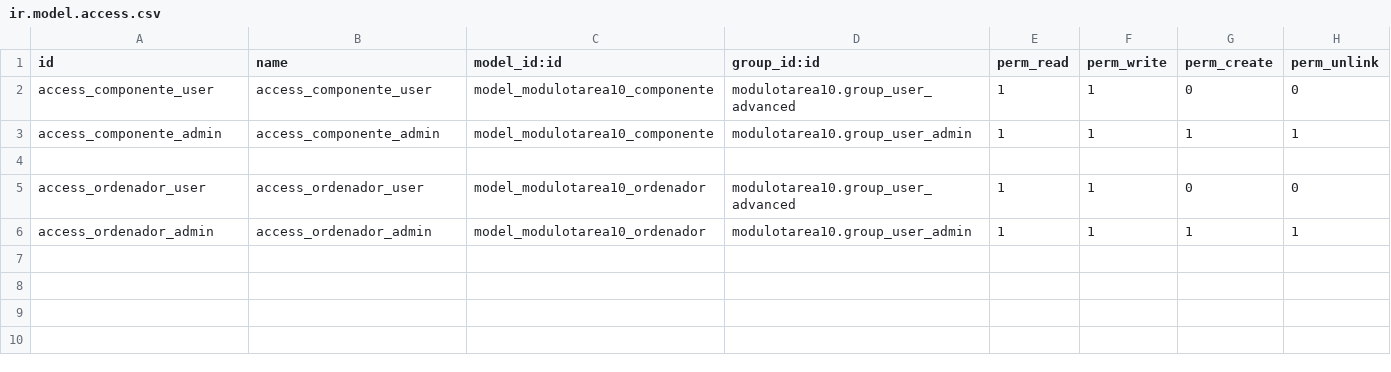
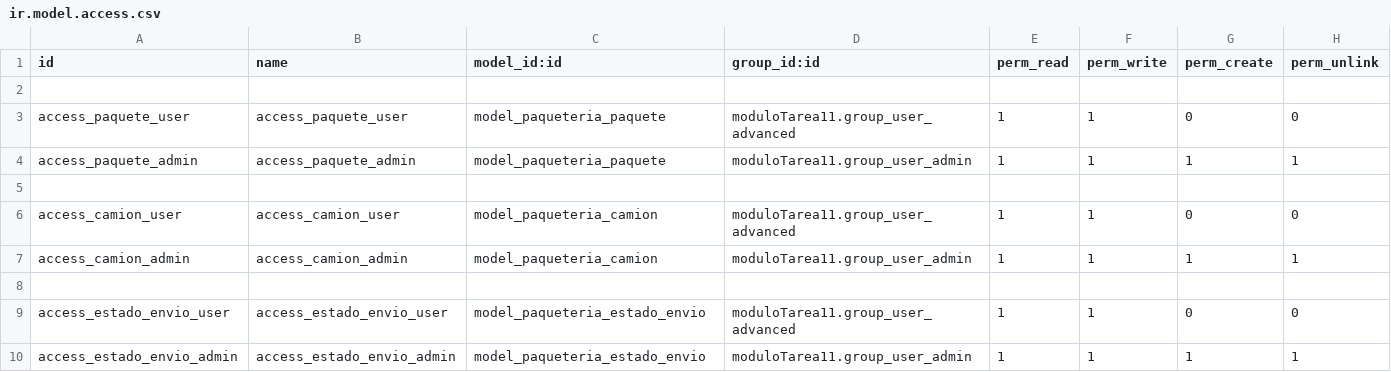
Before and after one commit to IgnacioNC/odoo-modulos, a CSV file: custom-addons/moduloTarea11/security/ir.model.access.csv, drawn as a sheet.

Commit message:
Subida nuevo modulo Tarea 11

```diff
--- a/custom-addons/moduloTarea11/security/ir.model.access.csv
+++ b/custom-addons/moduloTarea11/security/ir.model.access.csv
@@ -1,6 +1,10 @@
 id,name,model_id:id,group_id:id,perm_read,perm_write,perm_create,perm_unlink
-access_componente_user,access_componente_user,model_modulotarea10_componente,modulotarea10.group_user_advanced,1,1,0,0
-access_componente_admin,access_componente_admin,model_modulotarea10_componente,modulotarea10.group_user_admin,1,1,1,1
 
-access_ordenador_user,access_ordenador_user,model_modulotarea10_ordenador,modulotarea10.group_user_advanced,1,1,0,0
-access_ordenador_admin,access_ordenador_admin,model_modulotarea10_ordenador,modulotarea10.group_user_admin,1,1,1,1
+access_paquete_user,access_paquete_user,model_paqueteria_paquete,moduloTarea11.group_user_advanced,1,1,0,0
+access_paquete_admin,access_paquete_admin,model_paqueteria_paquete,moduloTarea11.group_user_admin,1,1,1,1
+
+access_camion_user,access_camion_user,model_paqueteria_camion,moduloTarea11.group_user_advanced,1,1,0,0
+access_camion_admin,access_camion_admin,model_paqueteria_camion,moduloTarea11.group_user_admin,1,1,1,1
+
+access_estado_envio_user,access_estado_envio_user,model_paqueteria_estado_envio,moduloTarea11.group_user_advanced,1,1,0,0
+access_estado_envio_admin,access_estado_envio_admin,model_paqueteria_estado_envio,moduloTarea11.group_user_admin,1,1,1,1
```
Also changed, not shown: 13 other files.
